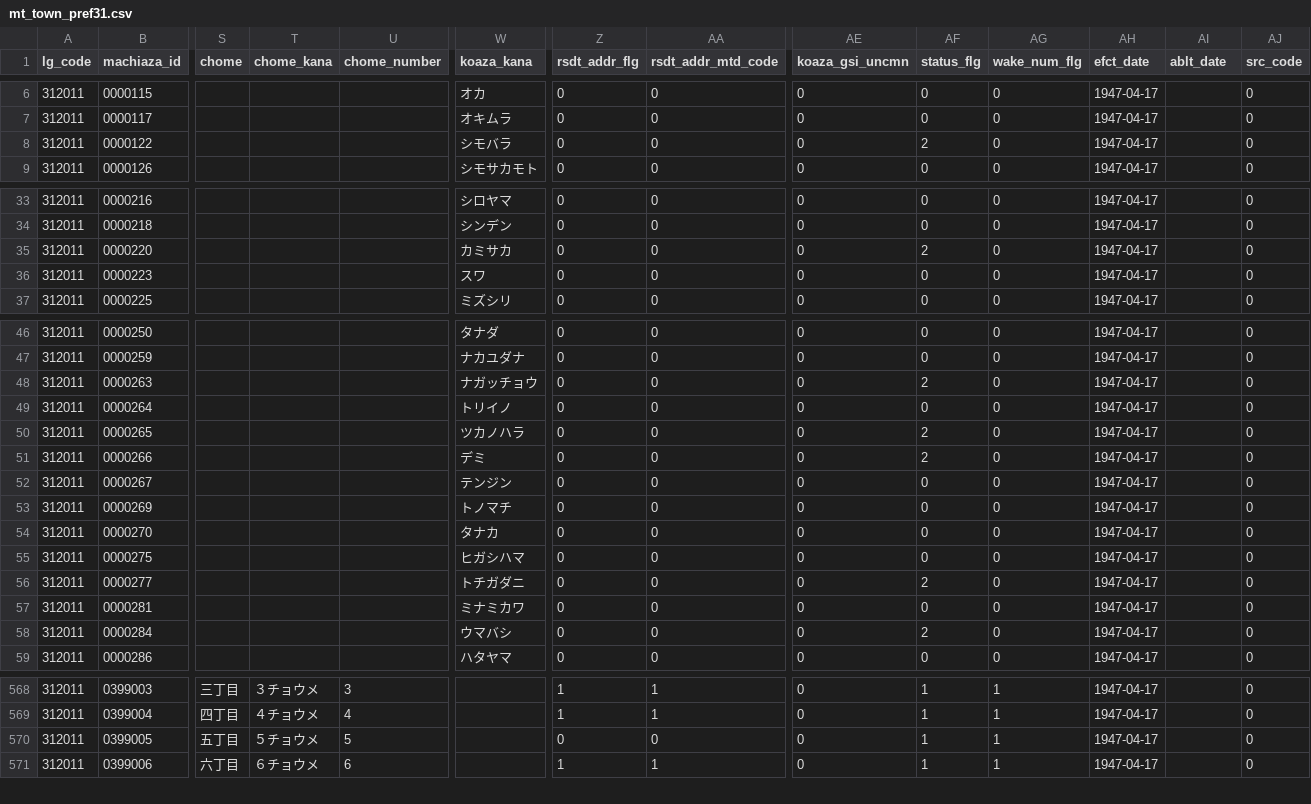
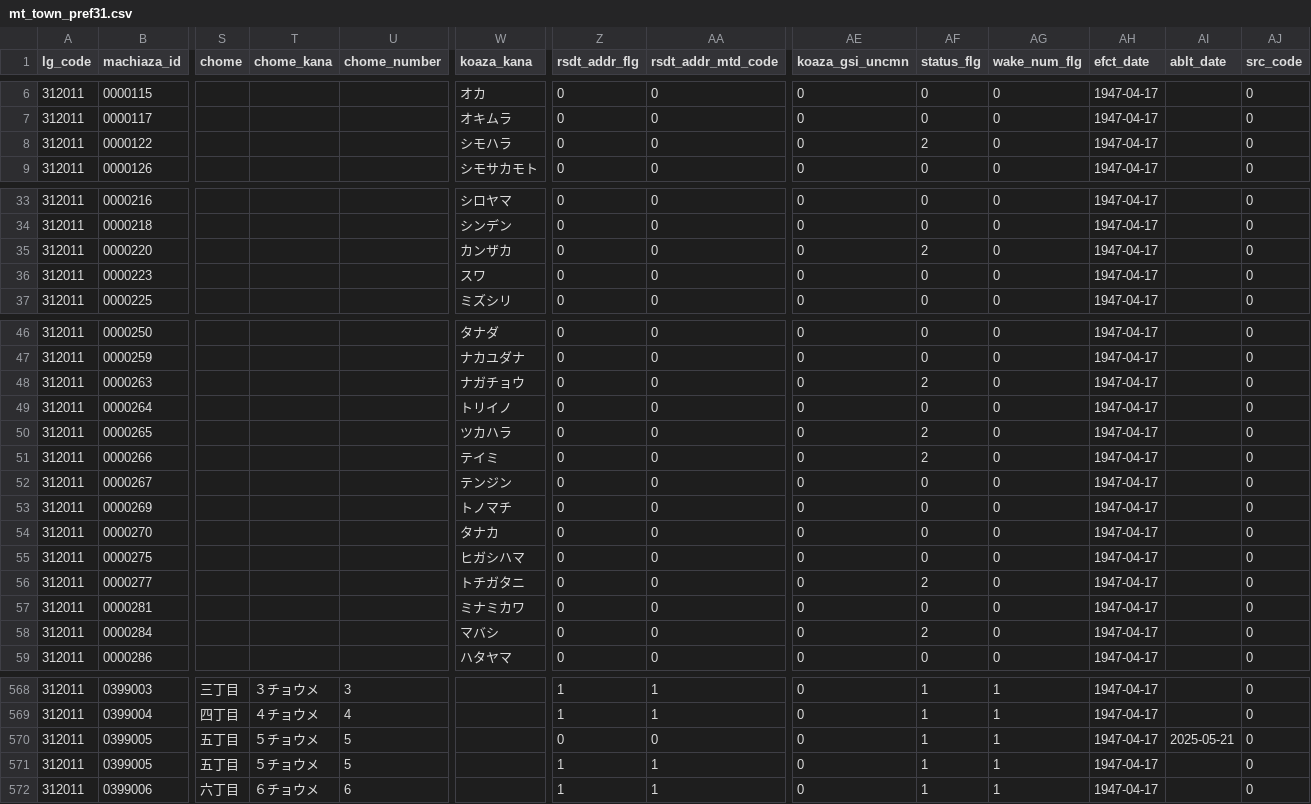
Before and after one commit to zero3kw/abr-archive, a CSV file: mt_town/mt_town_pref31.csv, drawn as a sheet; only a part is shown, gaps mark what is left out; rows hold the shown columns only; the diff covers the shown part only; the diff names each change by its address in the sheet, - before the commit and + after, or states it on an @@ line.

```diff
--- a/mt_town/mt_town_pref31.csv
+++ b/mt_town/mt_town_pref31.csv
-W8 (koaza_kana): シモバラ
+W8 (koaza_kana): シモハラ
-W35 (koaza_kana): カミサカ
+W35 (koaza_kana): カンザカ
-W48 (koaza_kana): ナガッチョウ
+W48 (koaza_kana): ナガチョウ
-W50 (koaza_kana): ツカノハラ
+W50 (koaza_kana): ツカハラ
-W51 (koaza_kana): デミ
+W51 (koaza_kana): テイミ
-W56 (koaza_kana): トチガダニ
+W56 (koaza_kana): トチガタニ
-W58 (koaza_kana): ウマバシ
+W58 (koaza_kana): マバシ
-AI570 (ablt_date): (empty)
+AI570 (ablt_date): 2025-05-21
+row 571: 312011 | 0399005 | 五丁目 | ５チョウメ | 5 |  | 1 | 1 | 0 | 1 | 1 | 1947-04-17 |  | 0
```
Also changed, not shown: 3 edited cells elsewhere in this file, mt_town/mt_town_pref41.csv, mt_town/mt_town_pref47.csv, 35 other files.
